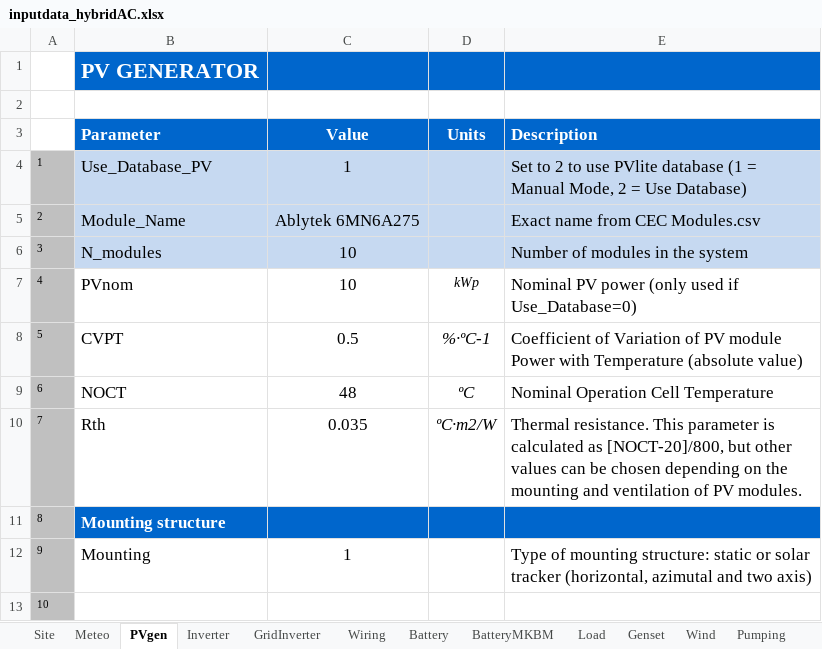
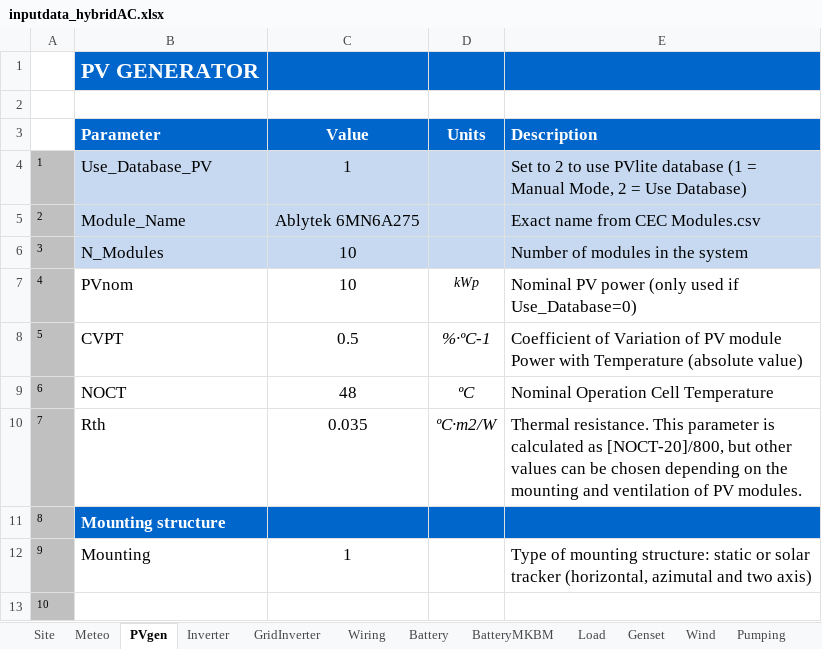
Before and after one commit to Iminwe/pvlite, an Excel workbook: inputdata/inputdata_hybridAC.xlsx, sheet PVgen, drawn as a sheet; only a part is shown; values as stored, in another font and other column widths than the file's, no borders; the diff names each change by its address in the sheet, - before the commit and + after, or states it on an @@ line.

```diff
--- a/inputdata/inputdata_hybridAC.xlsx (sheet PVgen)
+++ b/inputdata/inputdata_hybridAC.xlsx (sheet PVgen)
-B6 (Parameter): N_modules
+B6 (Parameter): N_Modules
```
Also changed, not shown: inputdata/inputdata_grid.xlsx, inputdata/inputdata_hybridDC.xlsx, 2 other files.
